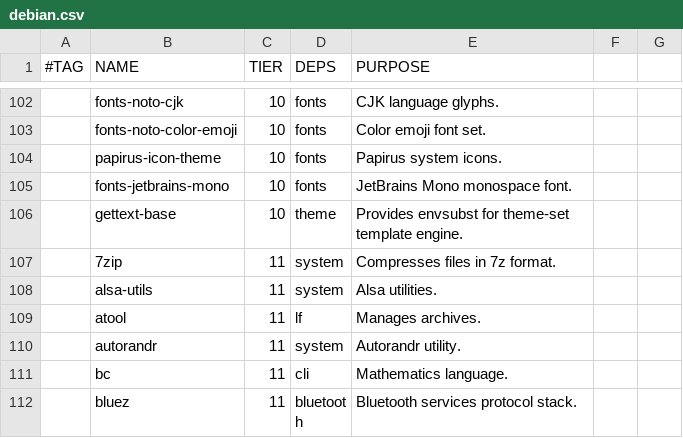
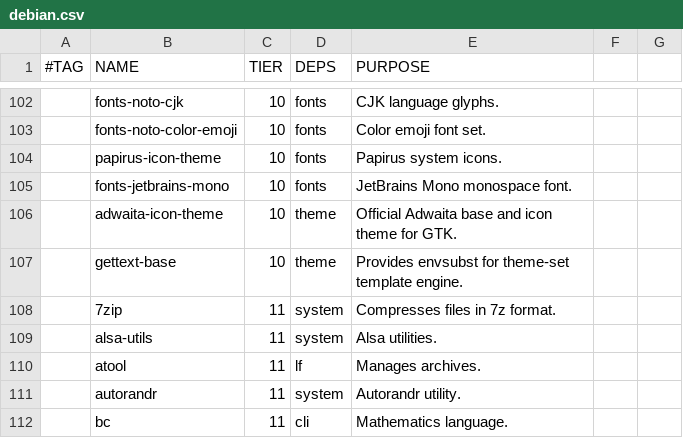
Before and after one commit to trongnghiango/dotfiles-stow, a CSV file: pkgs/debian.csv, drawn as a sheet; only a part is shown, gaps mark what is left out; the shorter side is filled out with more unchanged rows; the diff names each change by its address in the sheet, - before the commit and + after, or states it on an @@ line.

Commit message:
feat(theme): implement Universal Appearance Engine with dynamic CSS injection and official Adwaita base

```diff
--- a/pkgs/debian.csv
+++ b/pkgs/debian.csv
+row 106:  | adwaita-icon-theme | 10 | theme | Official Adwaita base and icon theme for GTK.
```
Also changed, not shown: pkgs/arch.csv, progs.csv, 11 other files.
